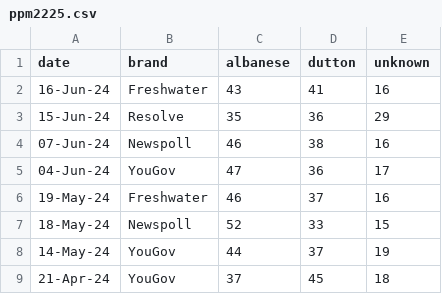
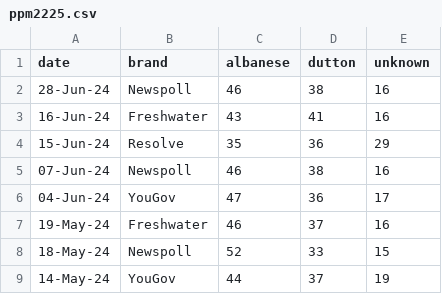
Before and after one commit to metacoretechs/wikipedia-aus-poll-charts, a CSV file: ppm2225.csv, drawn as a sheet; only a part is shown; the shorter side is filled out with more unchanged rows.

```diff
--- a/ppm2225.csv
+++ b/ppm2225.csv
@@ -1,2 +1,3 @@
 date,brand,albanese,dutton,unknown
+28-Jun-24,Newspoll,46,38,16
 16-Jun-24,Freshwater,43,41,16
```
Also changed, not shown: albanese_sat2225.csv, dutton_sat2225.csv, 7 other files.
